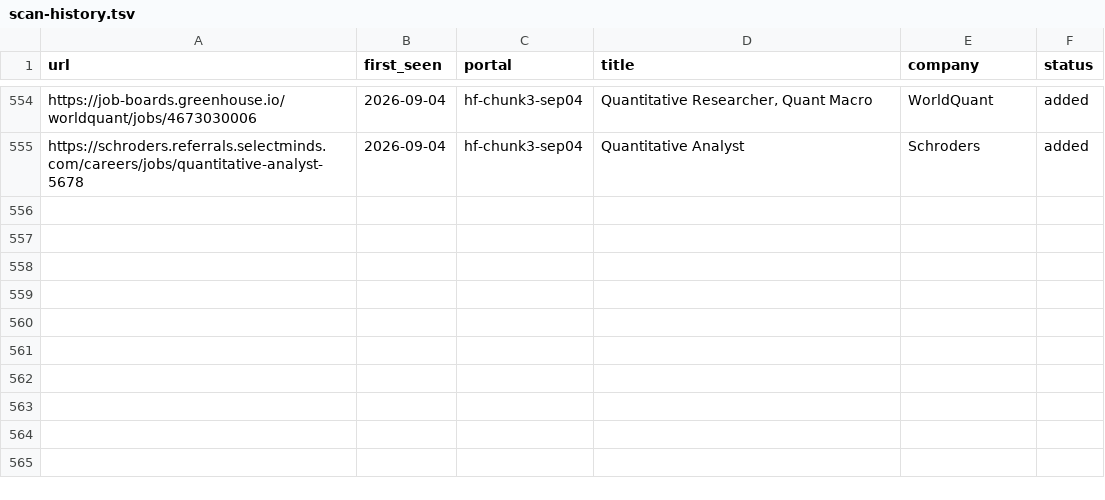
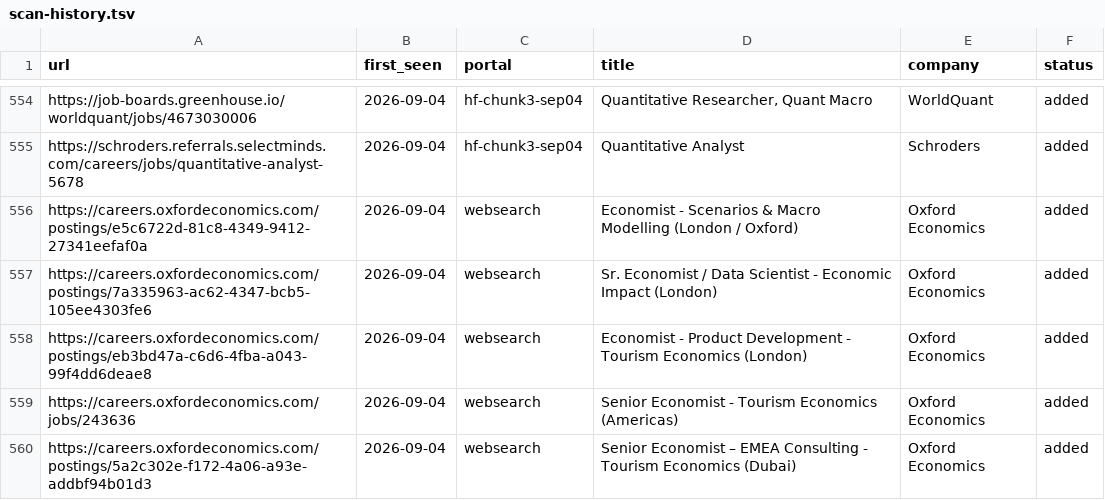
Before and after one commit to agurgone/career-ops, a TSV file: data/scan-history.tsv, drawn as a sheet; only a part is shown, gaps mark what is left out; the diff names each change by its address in the sheet, - before the commit and + after, or states it on an @@ line.

```diff
--- a/data/scan-history.tsv
+++ b/data/scan-history.tsv
+row 556: https://careers.oxfordeconomics.com/postings/e5c6722d-81c8-4349-9412-27341eefaf0a | 2026-09-04 | websearch | Economist - Scenarios & Macro Modelling (London / Oxford) | Oxford Economics | added
+row 557: https://careers.oxfordeconomics.com/postings/7a335963-ac62-4347-bcb5-105ee4303fe6 | 2026-09-04 | websearch | Sr. Economist / Data Scientist - Economic Impact (London) | Oxford Economics | added
+row 558: https://careers.oxfordeconomics.com/postings/eb3bd47a-c6d6-4fba-a043-99f4dd6deae8 | 2026-09-04 | websearch | Economist - Product Development - Tourism Economics (London) | Oxford Economics | added
+row 559: https://careers.oxfordeconomics.com/jobs/243636 | 2026-09-04 | websearch | Senior Economist - Tourism Economics (Americas) | Oxford Economics | added
+row 560: https://careers.oxfordeconomics.com/postings/5a2c302e-f172-4a06-a93e-addbf94b01d3 | 2026-09-04 | websearch | Senior Economist – EMEA Consulting - Tourism Economics (Dubai) | Oxford Economics | added
```
Also changed, not shown: 1 other file.
